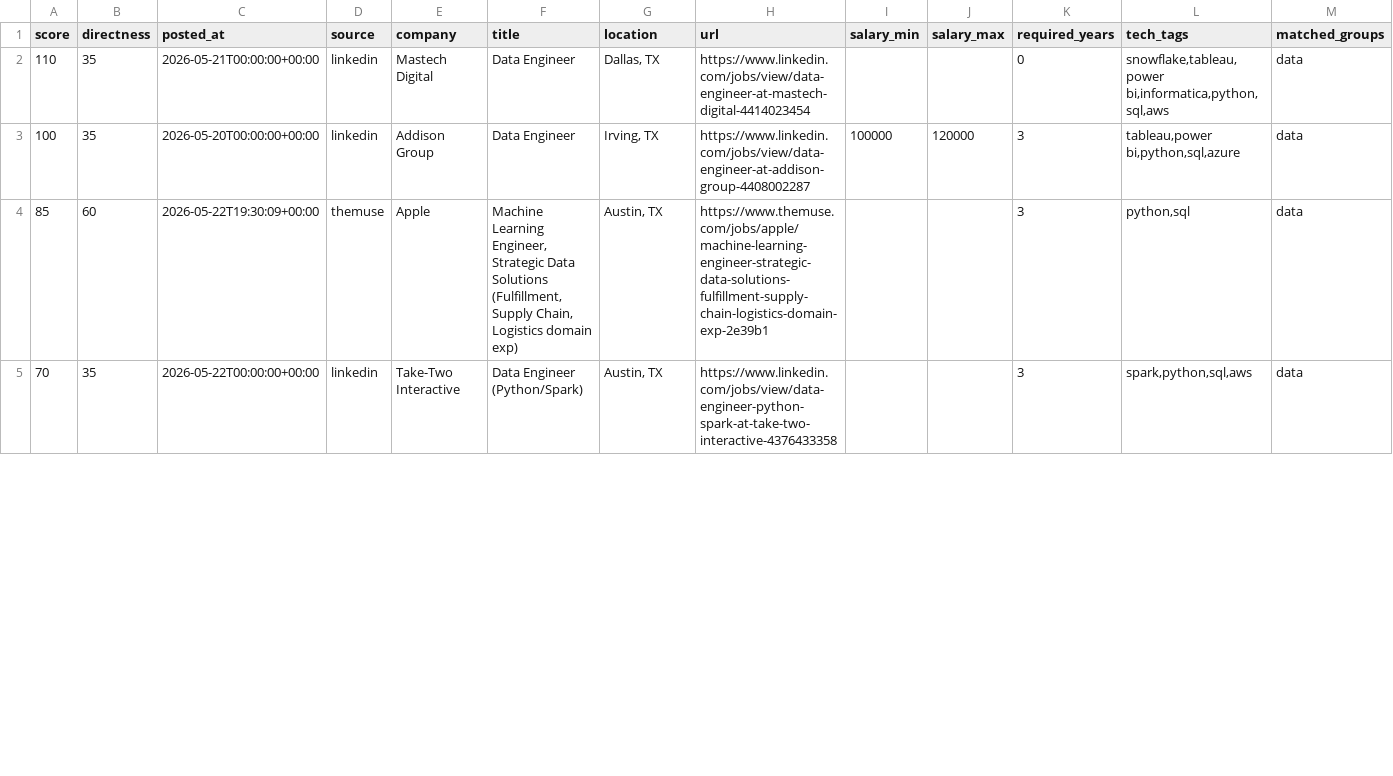
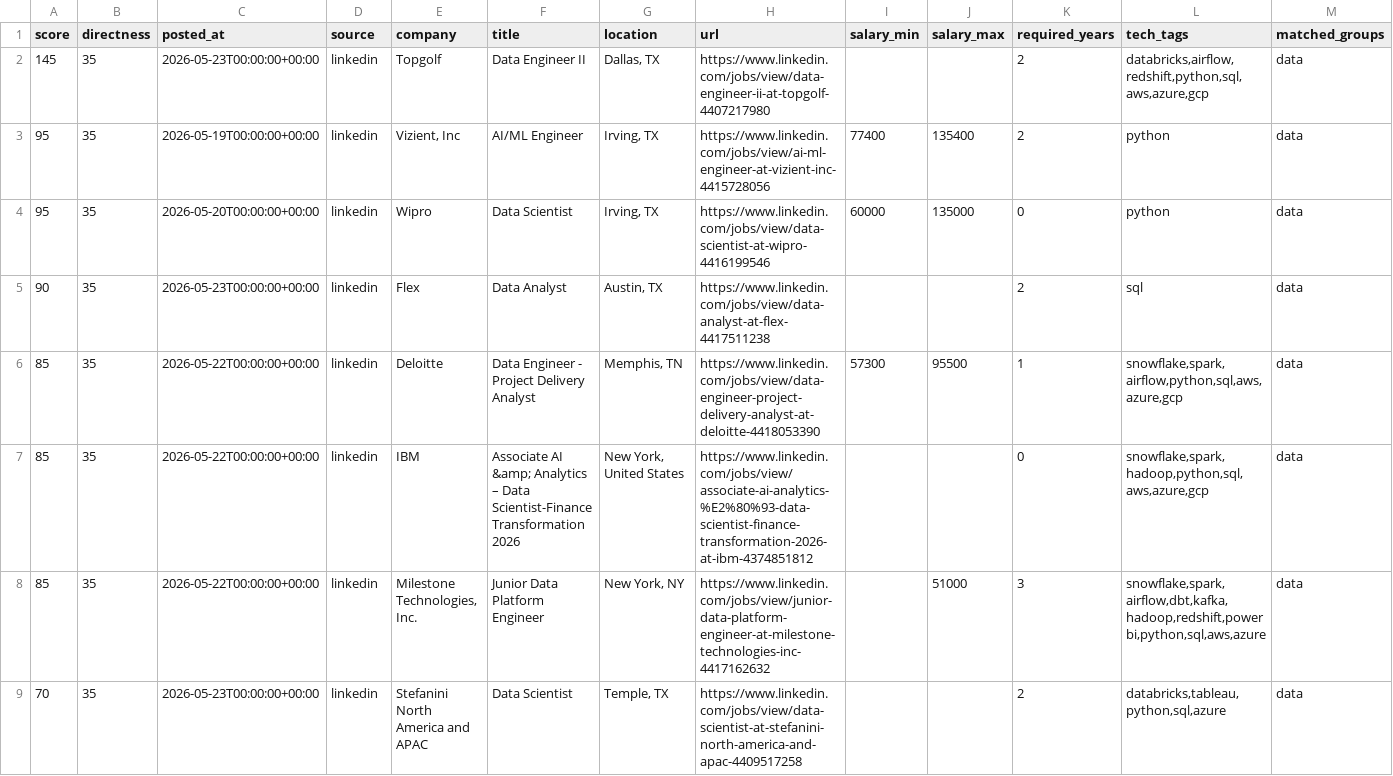
Before and after one commit to ryrk1020/Job-hunting, a CSV file: output/jobs.csv, drawn as a sheet; only a part is shown; removed rows and columns are numbered as before the commit, all else as after; rows hold the shown columns only; the diff covers the shown part only; the diff names each change by its address in the sheet, - before the commit and + after, or states it on an @@ line.

```diff
--- a/output/jobs.csv
+++ b/output/jobs.csv
-A2 (score): 110
+A2 (score): 145
-C2 (posted_at): 2026-05-21T00:00:00+00:00
+C2 (posted_at): 2026-05-23T00:00:00+00:00
-E2 (company): Mastech Digital
+E2 (company): Topgolf
-F2 (title): Data Engineer
+F2 (title): Data Engineer II
-H2 (url): https://www.linkedin.com/jobs/view/data-engineer-at-mastech-digital-4414023454
+H2 (url): https://www.linkedin.com/jobs/view/data-engineer-ii-at-topgolf-4407217980
-K2 (required_years): 0
+K2 (required_years): 2
-L2 (tech_tags): snowflake,tableau,power bi,informatica,python,sql,aws
+L2 (tech_tags): databricks,airflow,redshift,python,sql,aws,azure,gcp
-row 3: 100 | 35 | 2026-05-20T00:00:00+00:00 | linkedin | Addison Group | Data Engineer | Irving, TX | https://www.linkedin.com/jobs/view/data-engineer-at-addison-group-4408002287 | 100000 | 120000 | 3 | tableau,power bi,python,sql,azure | data
+row 3: 95 | 35 | 2026-05-19T00:00:00+00:00 | linkedin | Vizient, Inc | AI/ML Engineer | Irving, TX | https://www.linkedin.com/jobs/view/ai-ml-engineer-at-vizient-inc-4415728056 | 77400 | 135400 | 2 | python | data
+row 4: 95 | 35 | 2026-05-20T00:00:00+00:00 | linkedin | Wipro | Data Scientist | Irving, TX | https://www.linkedin.com/jobs/view/data-scientist-at-wipro-4416199546 | 60000 | 135000 | 0 | python | data
+row 5: 90 | 35 | 2026-05-23T00:00:00+00:00 | linkedin | Flex | Data Analyst | Austin, TX | https://www.linkedin.com/jobs/view/data-analyst-at-flex-4417511238 |  |  | 2 | sql | data
+row 6: 85 | 35 | 2026-05-22T00:00:00+00:00 | linkedin | Deloitte | Data Engineer - Project Delivery Analyst | Memphis, TN | https://www.linkedin.com/jobs/view/data-engineer-project-delivery-analyst-at-deloitte-4418053390 | 57300 | 95500 | 1 | snowflake,spark,airflow,python,sql,aws,azure,gcp | data
+row 7: 85 | 35 | 2026-05-22T00:00:00+00:00 | linkedin | IBM | Associate AI &amp; Analytics – Data Scientist-Finance Transformation 2026 | New York, United States | https://www.linkedin.com/jobs/view/associate-ai-analytics-%E2%80%93-data-scientist-finance-transformation-2026-at-ibm-4374851812 |  |  | 0 | snowflake,spark,hadoop,python,sql,aws,azure,gcp | data
-B8 (directness): 60
+B8 (directness): 35
-C8 (posted_at): 2026-05-22T19:30:09+00:00
+C8 (posted_at): 2026-05-22T00:00:00+00:00
-D8 (source): themuse
+D8 (source): linkedin
-E8 (company): Apple
+E8 (company): Milestone Technologies, Inc.
-F8 (title): Machine Learning Engineer, Strategic Data Solutions (Fulfillment, Supply Chain, Logistics domain exp)
+F8 (title): Junior Data Platform Engineer
-G8 (location): Austin, TX
+G8 (location): New York, NY
-H8 (url): https://www.themuse.com/jobs/apple/machine-learning-engineer-strategic-data-solutions-fulfillment-supply-chain-logistics-domain-exp-2e39b1
+H8 (url): https://www.linkedin.com/jobs/view/junior-data-platform-engineer-at-milestone-technologies-inc-4417162632
-J8 (salary_max): (empty)
+J8 (salary_max): 51000
-L8 (tech_tags): python,sql
+L8 (tech_tags): snowflake,spark,airflow,dbt,kafka,hadoop,redshift,power bi,python,sql,aws,azure
-C9 (posted_at): 2026-05-22T00:00:00+00:00
+C9 (posted_at): 2026-05-23T00:00:00+00:00
-E9 (company): Take-Two Interactive
+E9 (company): Stefanini North America and APAC
-F9 (title): Data Engineer (Python/Spark)
+F9 (title): Data Scientist
-G9 (location): Austin, TX
+G9 (location): Temple, TX
-H9 (url): https://www.linkedin.com/jobs/view/data-engineer-python-spark-at-take-two-interactive-4376433358
+H9 (url): https://www.linkedin.com/jobs/view/data-scientist-at-stefanini-north-america-and-apac-4409517258
-K9 (required_years): 3
+K9 (required_years): 2
-L9 (tech_tags): spark,python,sql,aws
+L9 (tech_tags): databricks,tableau,python,sql,azure
```
Also changed, not shown: 5 added rows and 22 edited cells elsewhere in this file, 4 other files.
